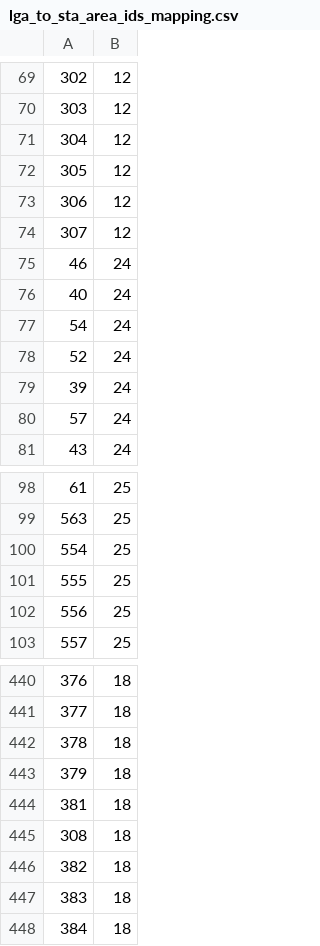
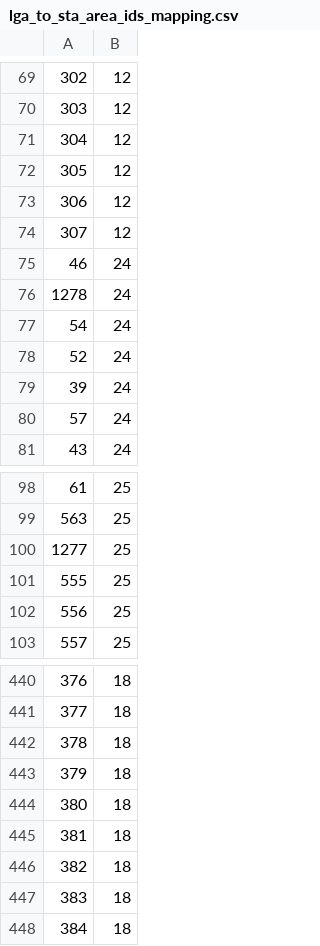
Before and after one commit to theyworkforyou/shineyoureye-sinatra, a CSV file: mapit/lga_to_sta_area_ids_mapping.csv, drawn as a sheet; only a part is shown, gaps mark what is left out.

```diff
--- a/mapit/lga_to_sta_area_ids_mapping.csv
+++ b/mapit/lga_to_sta_area_ids_mapping.csv
@@ -75,3 +75,3 @@
 46,24
-40,24
+1278,24
 54,24
@@ -99,3 +99,3 @@
 563,25
-554,25
+1277,25
 555,25
@@ -443,4 +443,4 @@
 379,18
+380,18
 381,18
-308,18
 382,18
```
Also changed, not shown: data/honorables.csv, mapit/mapit_to_ep_area_ids_mapping_LGA.csv, 1 other file.
